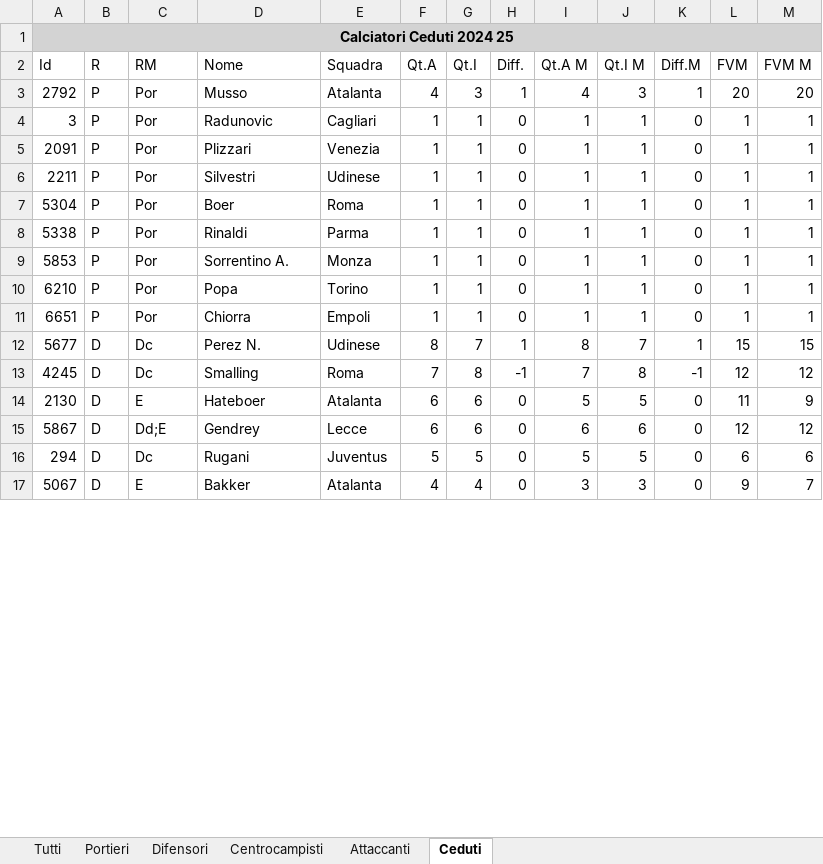
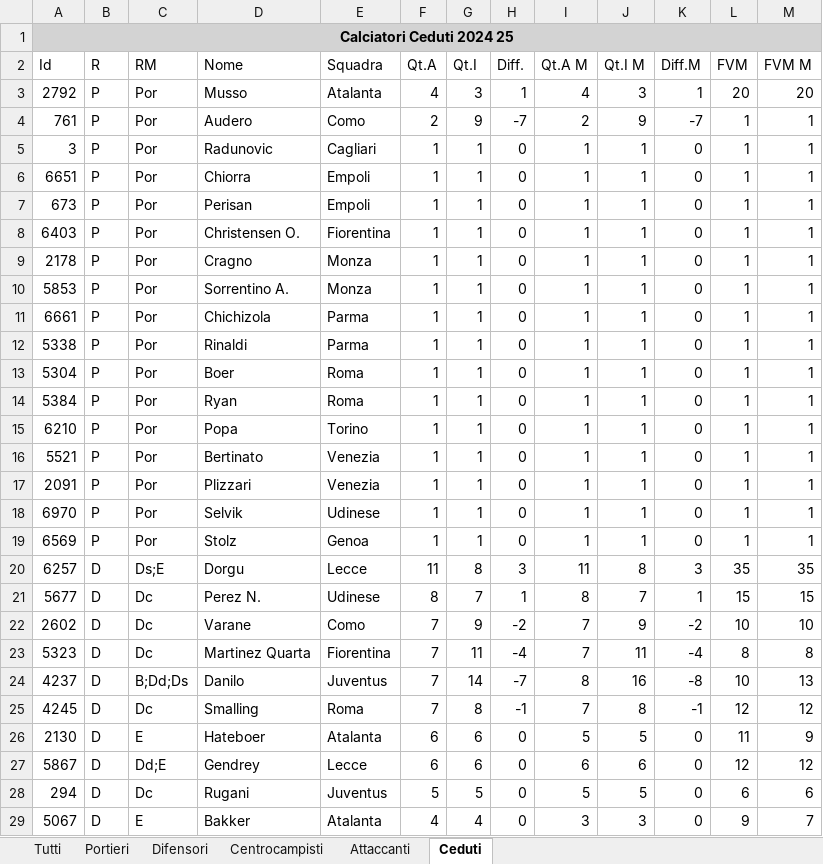
Before and after one commit to faveric/FantaAnalisi, an Excel workbook: Data/prices.xlsx, sheet Ceduti, drawn as a sheet; only a part is shown; values as stored, in another font and other column widths than the file's, no borders; addresses are those after the commit; the diff covers the shown part only; the diff names each change by its address in the sheet, - before the commit and + after, or states it on an @@ line.

```diff
--- a/Data/prices.xlsx (sheet Ceduti)
+++ b/Data/prices.xlsx (sheet Ceduti)
+row 4: 761 | P | Por | Audero | Como | 2 | 9 | -7 | 2 | 9 | -7 | 1 | 1
@@ row 11 moved to row 6: 6651 @@
+row 7: 673 | P | Por | Perisan | Empoli | 1 | 1 | 0 | 1 | 1 | 0 | 1 | 1
+row 8: 6403 | P | Por | Christensen O. | Fiorentina | 1 | 1 | 0 | 1 | 1 | 0 | 1 | 1
+row 9: 2178 | P | Por | Cragno | Monza | 1 | 1 | 0 | 1 | 1 | 0 | 1 | 1
+row 10: 5853 | P | Por | Sorrentino A. | Monza | 1 | 1 | 0 | 1 | 1 | 0 | 1 | 1
+row 11: 6661 | P | Por | Chichizola | Parma | 1 | 1 | 0 | 1 | 1 | 0 | 1 | 1
@@ row 8 moved to row 12: 5338 @@
@@ row 7 moved to row 13: 5304 @@
+row 14: 5384 | P | Por | Ryan | Roma | 1 | 1 | 0 | 1 | 1 | 0 | 1 | 1
@@ row 10 moved to row 15: 6210 @@
+row 16: 5521 | P | Por | Bertinato | Venezia | 1 | 1 | 0 | 1 | 1 | 0 | 1 | 1
-A18 (Id): 2211
+A18 (Id): 6970
-D18 (Nome): Silvestri
+D18 (Nome): Selvik
-A19 (Id): 5853
+A19 (Id): 6569
-D19 (Nome): Sorrentino A.
+D19 (Nome): Stolz
-E19 (Squadra): Monza
+E19 (Squadra): Genoa
+row 20: 6257 | D | Ds;E | Dorgu | Lecce | 11 | 8 | 3 | 11 | 8 | 3 | 35 | 35
+row 22: 2602 | D | Dc | Varane | Como | 7 | 9 | -2 | 7 | 9 | -2 | 10 | 10
+row 23: 5323 | D | Dc | Martinez Quarta | Fiorentina | 7 | 11 | -4 | 7 | 11 | -4 | 8 | 8
+row 24: 4237 | D | B;Dd;Ds | Danilo | Juventus | 7 | 14 | -7 | 8 | 16 | -8 | 10 | 13
```
Also changed, not shown: 51 added rows, 8 moved rows and 22 edited cells elsewhere in this sheet, sheet Tutti, sheet Difensori, sheet Centrocampisti, sheet Attaccanti, sheet Portieri, 2 other files.
